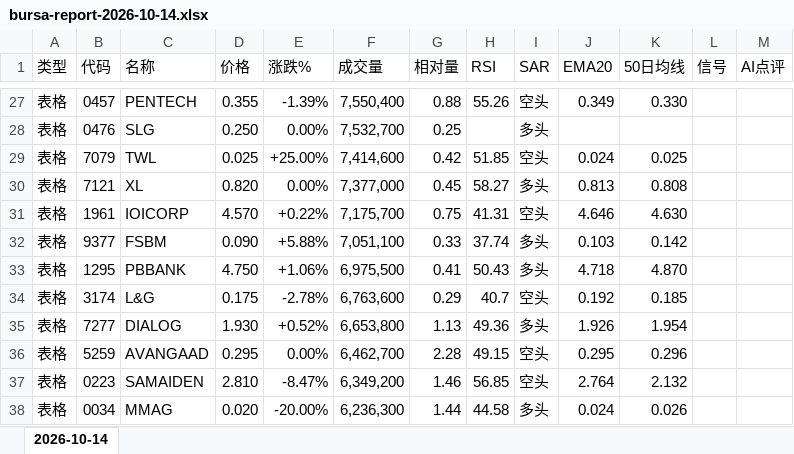
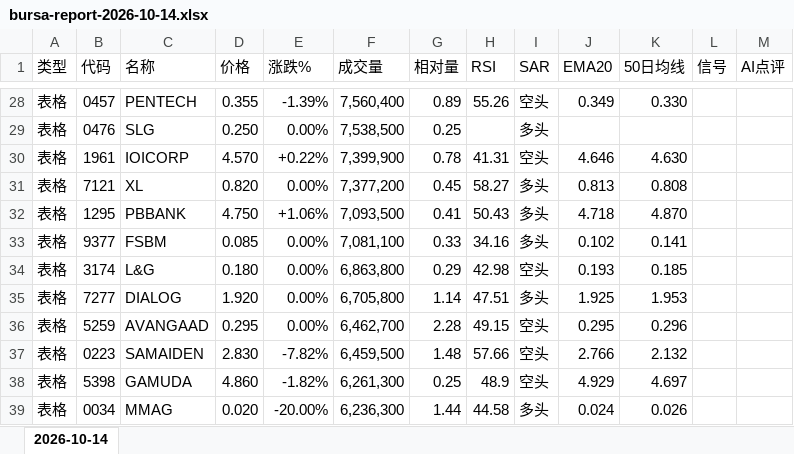
Before and after one commit to CJA231/Bursa-bot, an Excel workbook: docs/downloads/2026-10-14/bursa-report-2026-10-14.xlsx, sheet 2026-10-14, drawn as a sheet; only a part is shown, gaps mark what is left out; values as stored, in another font and other column widths than the file's, no cell formats; removed rows and columns are numbered as before the commit, all else as after; the diff covers the shown part only; the diff names each change by its address in the sheet, - before the commit and + after, or states it on an @@ line.

```diff
--- a/docs/downloads/2026-10-14/bursa-report-2026-10-14.xlsx (sheet 2026-10-14)
+++ b/docs/downloads/2026-10-14/bursa-report-2026-10-14.xlsx (sheet 2026-10-14)
-F28 (成交量): 7,550,400
+F28 (成交量): 7,560,400
-G28 (相对量): 0.88
+G28 (相对量): 0.89
-F29 (成交量): 7,532,700
+F29 (成交量): 7,538,500
-row 29: 表格 | 7079 | TWL | 0.025 | +25.00% | 7,414,600 | 0.42 | 51.85 | 空头 | 0.024 | 0.025
+row 30: 表格 | 1961 | IOICORP | 4.570 | +0.22% | 7,399,900 | 0.78 | 41.31 | 空头 | 4.646 | 4.630
-F31 (成交量): 7,377,000
+F31 (成交量): 7,377,200
-row 31: 表格 | 1961 | IOICORP | 4.570 | +0.22% | 7,175,700 | 0.75 | 41.31 | 空头 | 4.646 | 4.630
-row 32: 表格 | 9377 | FSBM | 0.090 | +5.88% | 7,051,100 | 0.33 | 37.74 | 多头 | 0.103 | 0.142
-F32 (成交量): 6,975,500
+F32 (成交量): 7,093,500
+row 33: 表格 | 9377 | FSBM | 0.085 | 0.00% | 7,081,100 | 0.33 | 34.16 | 多头 | 0.102 | 0.141
-D34 (价格): 0.175
+D34 (价格): 0.180
-E34 (涨跌%): -2.78%
+E34 (涨跌%): 0.00%
-F34 (成交量): 6,763,600
+F34 (成交量): 6,863,800
-H34 (RSI): 40.7
+H34 (RSI): 42.98
-J34 (EMA20): 0.192
+J34 (EMA20): 0.193
-D35 (价格): 1.930
+D35 (价格): 1.920
-E35 (涨跌%): +0.52%
+E35 (涨跌%): 0.00%
-F35 (成交量): 6,653,800
+F35 (成交量): 6,705,800
-G35 (相对量): 1.13
+G35 (相对量): 1.14
-H35 (RSI): 49.36
+H35 (RSI): 47.51
-J35 (EMA20): 1.926
+J35 (EMA20): 1.925
-K35 (50日均线): 1.954
+K35 (50日均线): 1.953
-D37 (价格): 2.810
+D37 (价格): 2.830
-E37 (涨跌%): -8.47%
+E37 (涨跌%): -7.82%
-F37 (成交量): 6,349,200
+F37 (成交量): 6,459,500
-G37 (相对量): 1.46
+G37 (相对量): 1.48
-H37 (RSI): 56.85
+H37 (RSI): 57.66
-J37 (EMA20): 2.764
+J37 (EMA20): 2.766
+row 38: 表格 | 5398 | GAMUDA | 4.860 | -1.82% | 6,261,300 | 0.25 | 48.9 | 空头 | 4.929 | 4.697
```
Also changed, not shown: 56 added rows, 52 removed rows and 338 edited cells elsewhere in this sheet, cell formats, docs/downloads/bursa-report-last7.xlsx, 12 other files.
